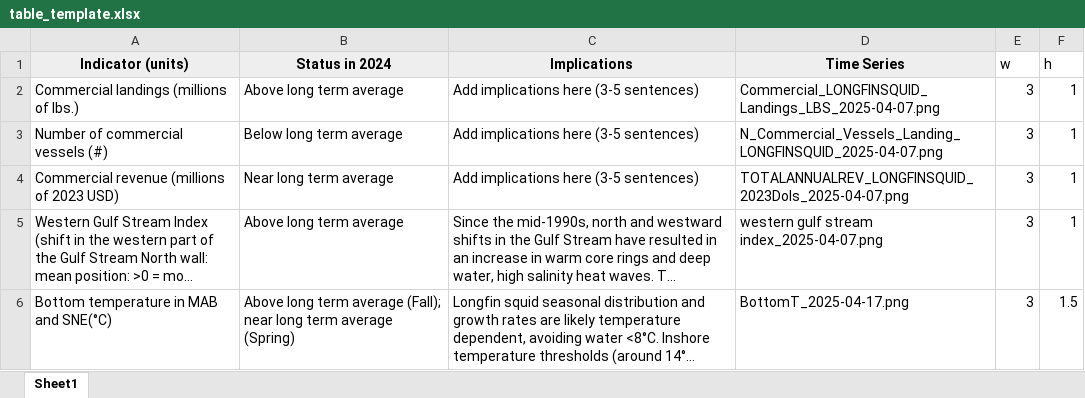
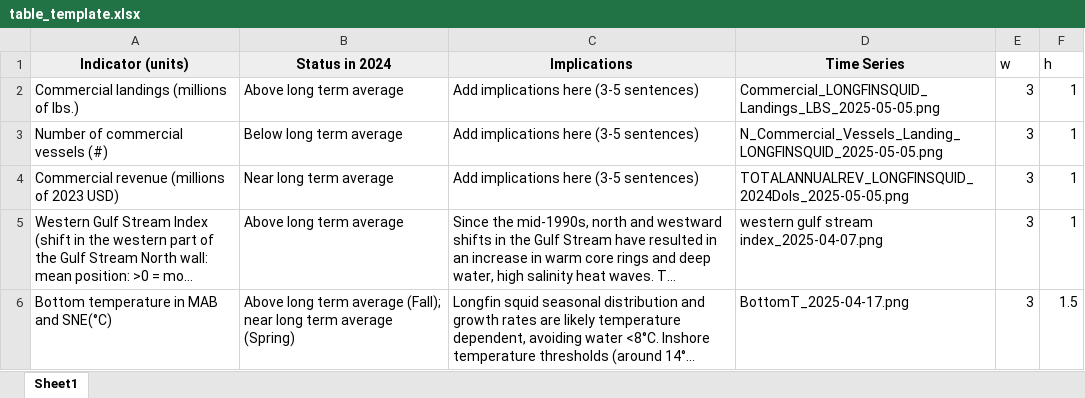
Before and after one commit to NEFSC/READ-EDAB-longfinESP, an Excel workbook: docs/table_template.xlsx, sheet Sheet1, drawn as a sheet; long unchanged cells end in …; values as stored, in another font and other column widths than the file's, no borders; the diff names each change by its address in the sheet, - before the commit and + after, or states it on an @@ line.

Commit message:
run report card with 2024 commercial data

```diff
--- a/docs/table_template.xlsx (sheet Sheet1)
+++ b/docs/table_template.xlsx (sheet Sheet1)
-D2 (Time Series): Commercial_LONGFINSQUID_Landings_LBS_2025-04-07.png
+D2 (Time Series): Commercial_LONGFINSQUID_Landings_LBS_2025-05-05.png
-D3 (Time Series): N_Commercial_Vessels_Landing_LONGFINSQUID_2025-04-07.png
+D3 (Time Series): N_Commercial_Vessels_Landing_LONGFINSQUID_2025-05-05.png
-D4 (Time Series): TOTALANNUALREV_LONGFINSQUID_2023Dols_2025-04-07.png
+D4 (Time Series): TOTALANNUALREV_LONGFINSQUID_2024Dols_2025-05-05.png
```
Also changed, not shown: 1 other file.
